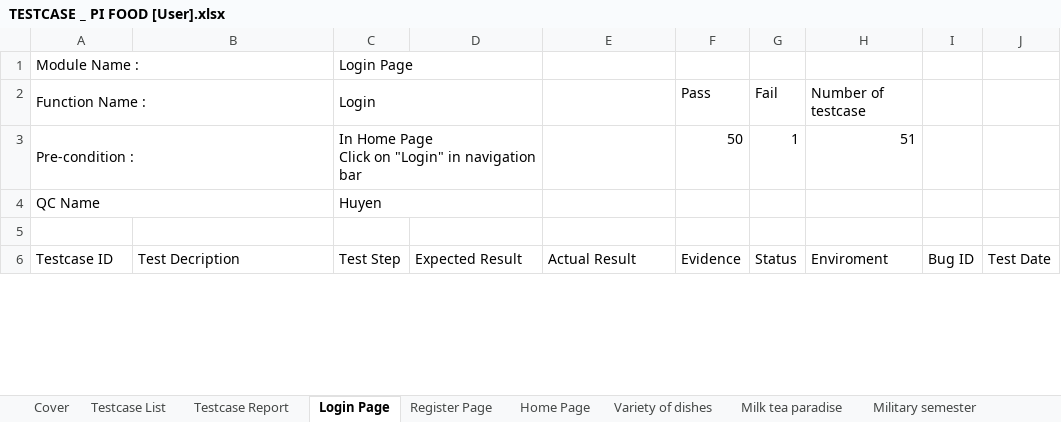
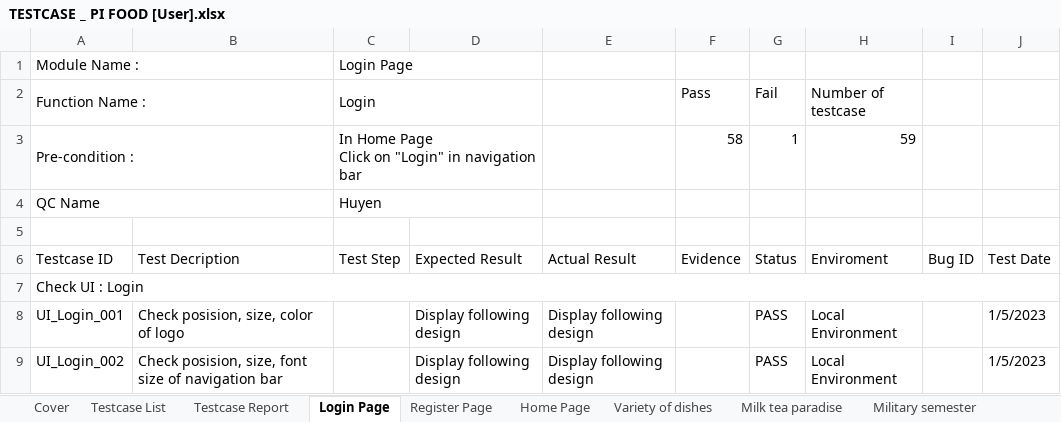
Before and after one commit to huyenle01/TestCaseDoAn, an Excel workbook: TESTCASE _ PI FOOD [User].xlsx, sheet Login Page, drawn as a sheet; only a part is shown; values as stored, in another font and other column widths than the file's, no cell formats; charts and pictures and conditional formats not drawn; the diff covers the shown part only; the diff names each change by its address in the sheet, - before the commit and + after, or states it on an @@ line.

```diff
--- a/TESTCASE _ PI FOOD [User].xlsx (sheet Login Page)
+++ b/TESTCASE _ PI FOOD [User].xlsx (sheet Login Page)
-F3 (Pass): 50
+F3 (Pass): 58
-H3 (Number of testcase): 51
+H3 (Number of testcase): 59
+row 7: Check UI : Login
+row 8: UI_Login_001 | Check posision, size, color of logo |  | Display following design | Display following design |  | PASS | Local Environment |  | 1/5/2023
+row 9: UI_Login_002 | Check posision, size, font size of navigation bar |  | Display following design | Display following design |  | PASS | Local Environment |  | 1/5/2023
```
Also changed, not shown: 6 added rows and 13 edited cells elsewhere in this sheet, sheet Home Page, sheet Hue specialties, sheet Milk tea paradise, sheet Military semester, sheet Order list, sheet Cart Page, 4 more sheets, cell formats, formulas that keep their value, charts or pictures, TESTCASE _ PI FOOD [Amin].xlsx.
